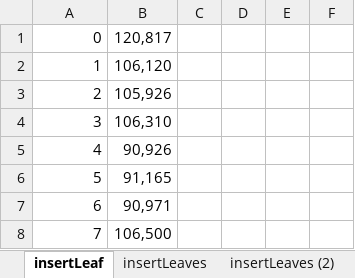
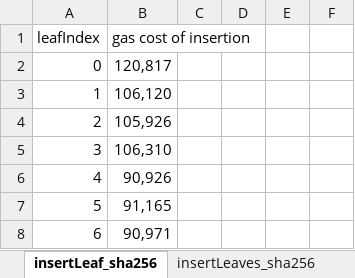
Before and after one commit to EYBlockchain/nightfall_3, an Excel workbook: doc/Gas Costs.xlsx, sheet insertLeaf_sha256, drawn as a sheet; only a part is shown; the shorter side is filled out with more unchanged rows; values as stored, in another font and other column widths than the file's, no borders; charts and pictures not drawn; the diff names each change by its address in the sheet, - before the commit and + after, or states it on an @@ line.

Commit message:
perf: cheaper batch inserts: fewer storage overwrites

```diff
--- a/doc/Gas Costs.xlsx (sheet insertLeaf_sha256)
+++ b/doc/Gas Costs.xlsx (sheet insertLeaf_sha256)
-sheet tab: insertLeaf
+sheet tab: insertLeaf_sha256
-sheet tab: insertLeaves
+sheet tab: insertLeaves_sha256
+row 1: leafIndex | gas cost of insertion
```
Also changed, not shown: other sheet tabs, charts or pictures, 13 other files.
